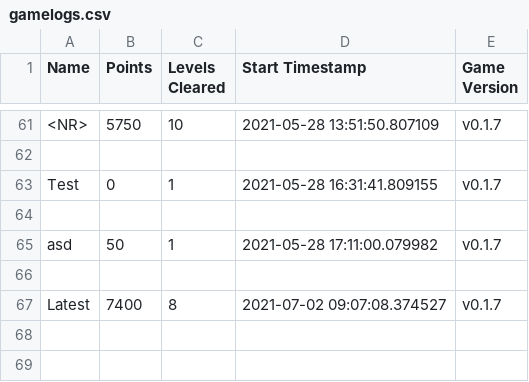
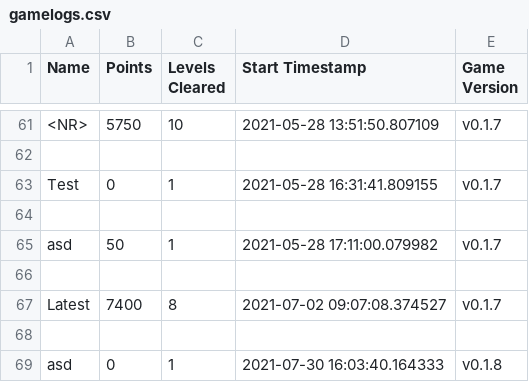
Before and after one commit to devdelacruz/PyGame-Necromancer, a CSV file: gamelogs.csv, drawn as a sheet; only a part is shown, gaps mark what is left out; the diff names each change by its address in the sheet, - before the commit and + after, or states it on an @@ line.

```diff
--- a/gamelogs.csv
+++ b/gamelogs.csv
+row 68: (empty)
+row 69: asd | 0 | 1 | 2021-07-30 16:03:40.164333 | v0.1.8
```
Also changed, not shown: 3 other files.
